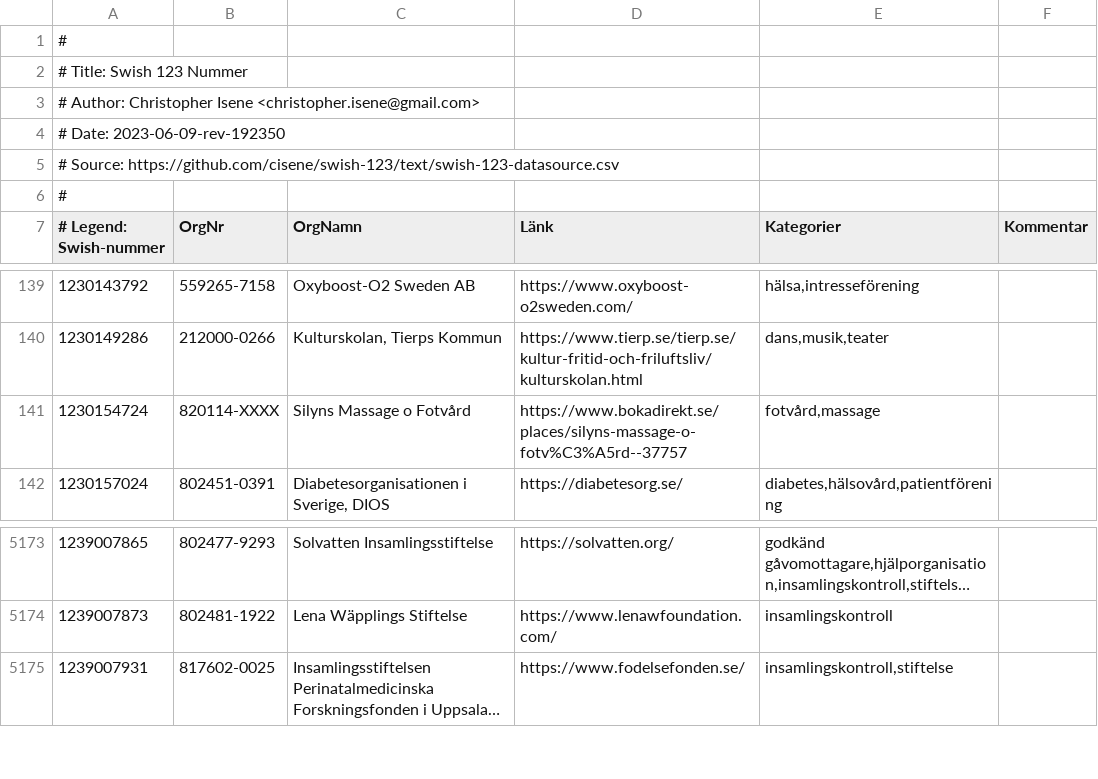
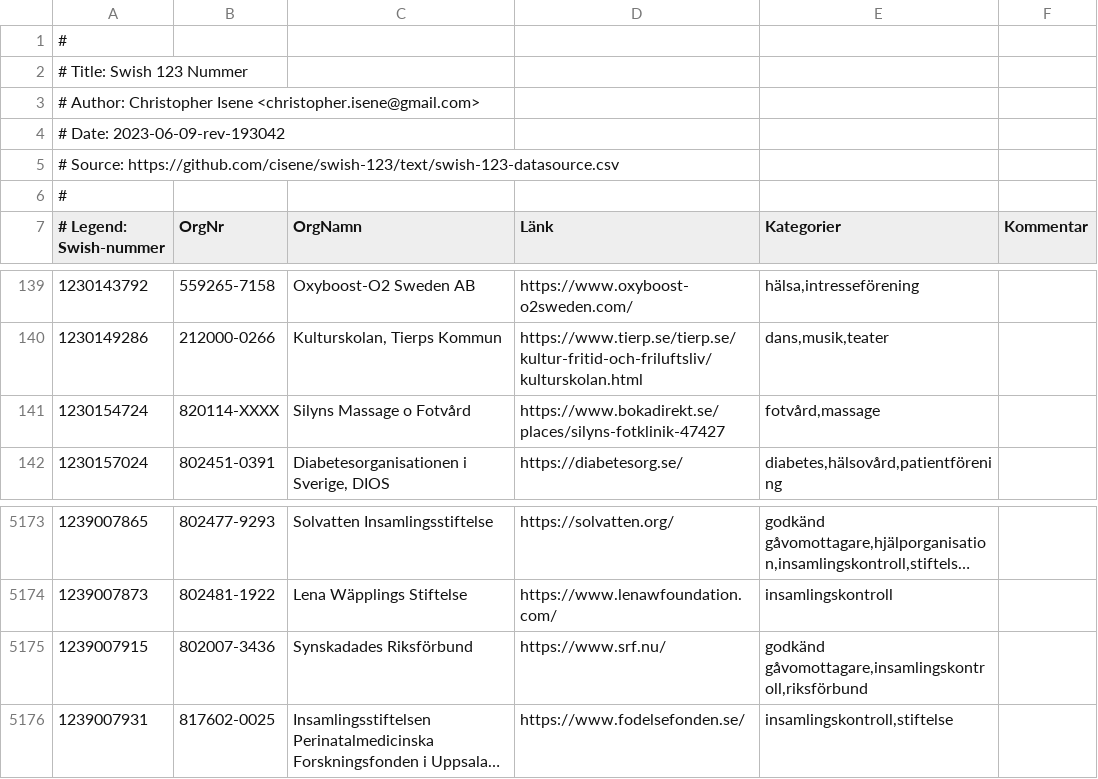
Before and after one commit to cisene/swish-123, a CSV file: text/swish-123-datasource.csv, drawn as a sheet; only a part is shown, gaps mark what is left out; long unchanged cells end in …; the diff names each change by its address in the sheet, - before the commit and + after, or states it on an @@ line.

```diff
--- a/text/swish-123-datasource.csv
+++ b/text/swish-123-datasource.csv
-A4 (# Legend: Swish-nummer): # Date: 2023-06-09-rev-192350
+A4 (# Legend: Swish-nummer): # Date: 2023-06-09-rev-193042
-D141 (Länk): https://www.bokadirekt.se/places/silyns-massage-o-fotv%C3%A5rd--37757
+D141 (Länk): https://www.bokadirekt.se/places/silyns-fotklinik-47427
+row 5175: 1239007915 | 802007-3436 | Synskadades Riksförbund | https://www.srf.nu/ | godkänd gåvomottagare,insamlingskontroll,riksförbund
```
Also changed, not shown: text/swish-123-datasource.tsv, 4 other files.
